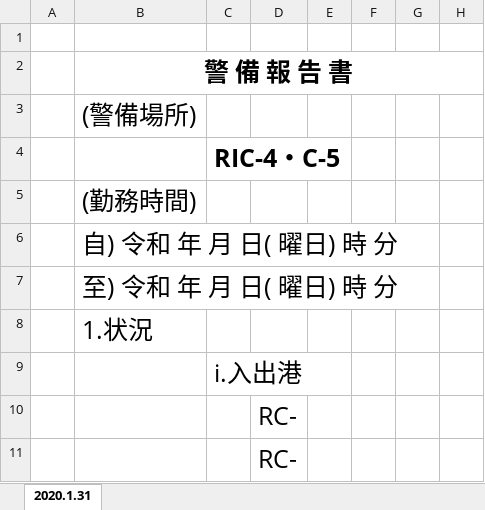
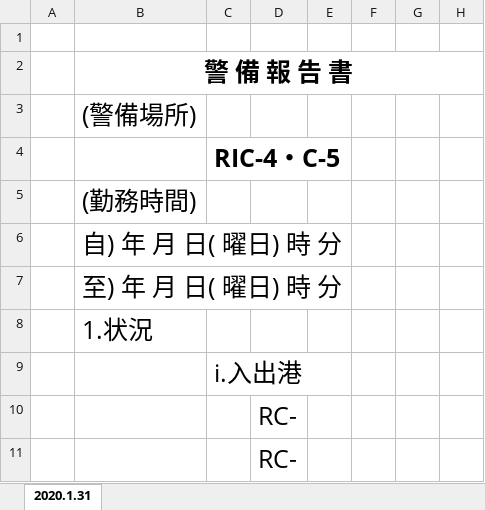
Before and after one commit to nishidai-itc/sks-kobe, an Excel workbook: sks-kobe-t/pdf/report5.xlsx, sheet 2020.1.31, drawn as a sheet; only a part is shown; values as stored, in another font and other column widths than the file's, no borders; the diff names each change by its address in the sheet, - before the commit and + after, or states it on an @@ line.

```diff
--- a/sks-kobe-t/pdf/report5.xlsx (sheet 2020.1.31)
+++ b/sks-kobe-t/pdf/report5.xlsx (sheet 2020.1.31)
-B6: 自) 令和 年 月 日( 曜日) 時 分
+B6: 自) 年 月 日( 曜日) 時 分
-B7: 至) 令和 年 月 日( 曜日) 時 分
+B7: 至) 年 月 日( 曜日) 時 分
```
Also changed, not shown: 2 other files.
